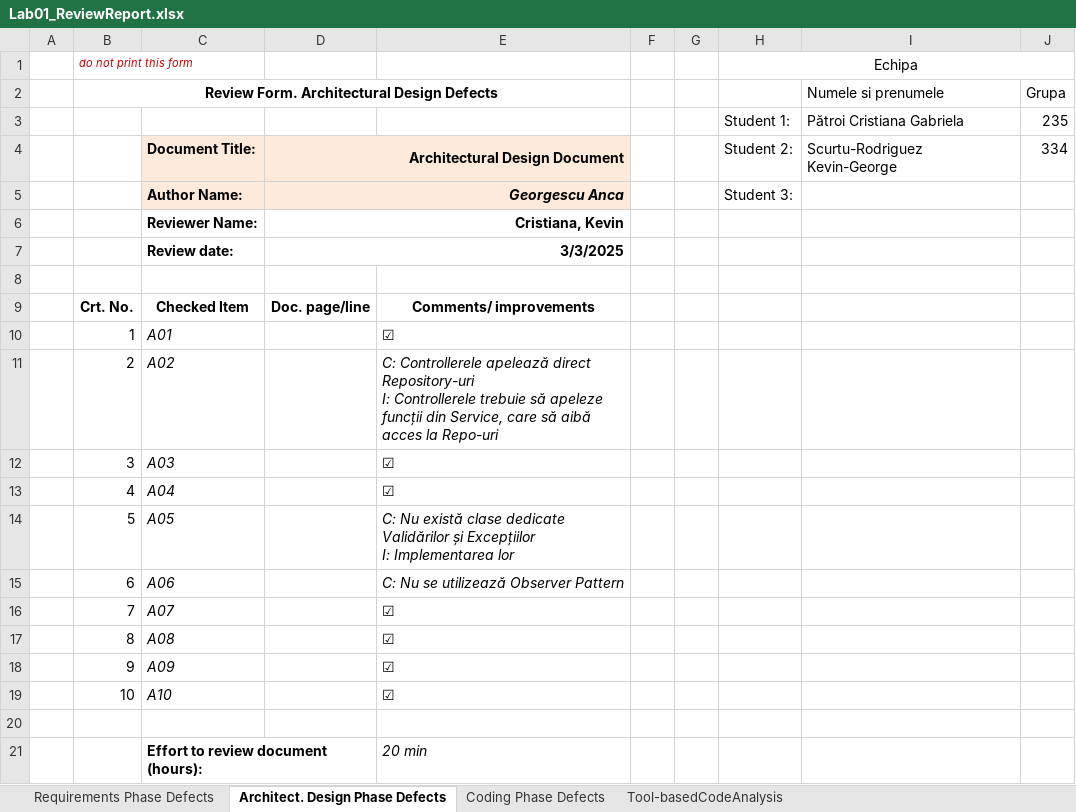
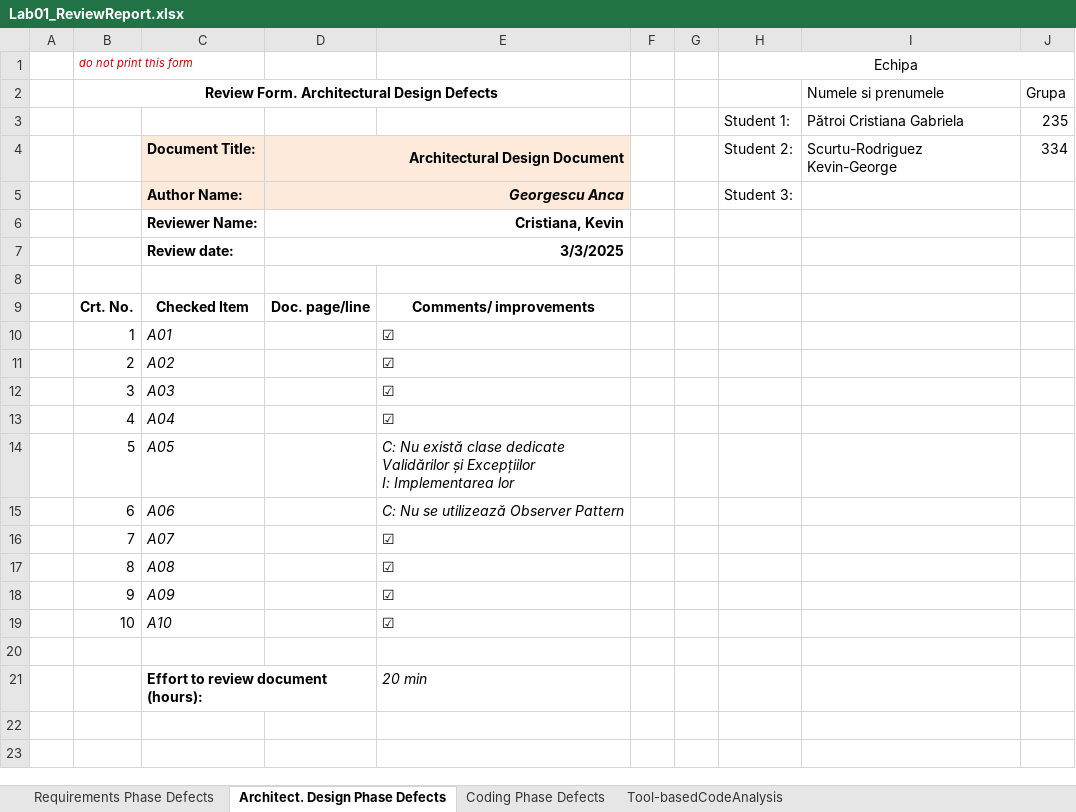
Before and after one commit to kevinscrg/VVSS_PizzaShop, an Excel workbook: Docs/Lab01/Lab01_ReviewReport.xlsx, sheet Architect. Design Phase Defects, drawn as a sheet; values as stored, in another font and other column widths than the file's, no borders; ↵ is a line break in a cell; the diff names each change by its address in the sheet, - before the commit and + after, or states it on an @@ line.

```diff
--- a/Docs/Lab01/Lab01_ReviewReport.xlsx (sheet Architect. Design Phase Defects)
+++ b/Docs/Lab01/Lab01_ReviewReport.xlsx (sheet Architect. Design Phase Defects)
-E11: C: Controllerele apelează direct Repository-uri ↵ I: Controllerele trebuie să apeleze funcții din Service, care să aibă acces la Repo-uri
+E11: ☑
-E11 italic: on
+E11 italic: off
```
Also changed, not shown: 11 other files.
